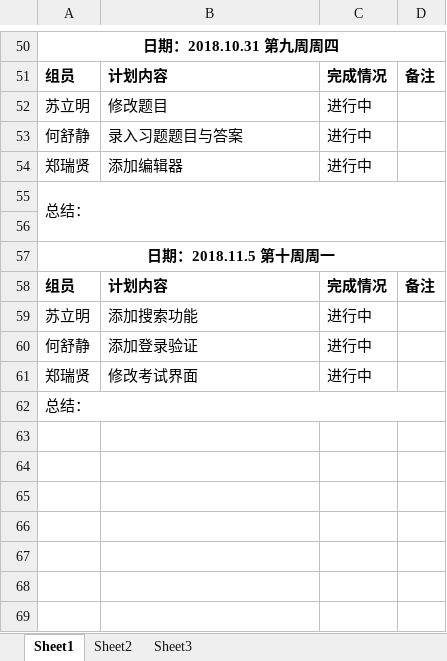
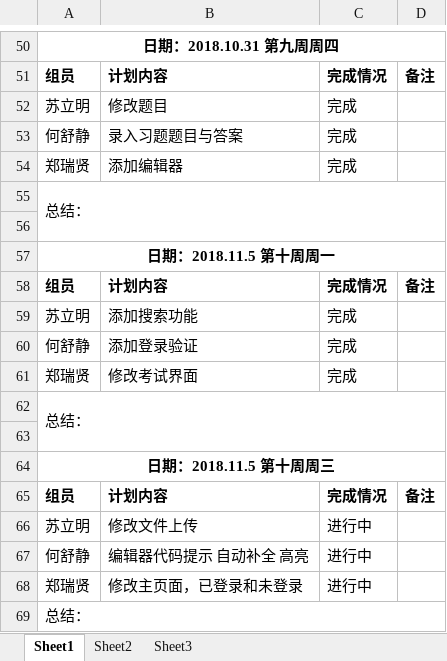
Before and after one commit to gdqy-it/soft162-163, an Excel workbook: 第04组/04项目计划表 .xlsx, sheet Sheet1, drawn as a sheet; only a part is shown, gaps mark what is left out; values as stored, in another font and other column widths than the file's, no borders; addresses are those after the commit; the diff names each change by its address in the sheet, - before the commit and + after, or states it on an @@ line.

Commit message:
Add files via upload

```diff
--- a/第04组/04项目计划表 .xlsx (sheet Sheet1)
+++ b/第04组/04项目计划表 .xlsx (sheet Sheet1)
-C52:C54: 进行中
+C52:C54: 完成
-C59:C60: 进行中
+C59:C60: 完成
+row 61: 郑瑞贤 | 修改考试界面 | 完成
+row 62: 总结：
+row 63: (empty)
+row 64: 日期：2018.11.5 第十周周三
+row 65: 组员 | 计划内容 | 完成情况 | 备注
+row 66: 苏立明 | 修改文件上传 | 进行中
+row 67: 何舒静 | 编辑器代码提示 自动补全 高亮 | 进行中
-B68: 修改考试界面
+B68: 修改主页面，已登录和未登录
```
